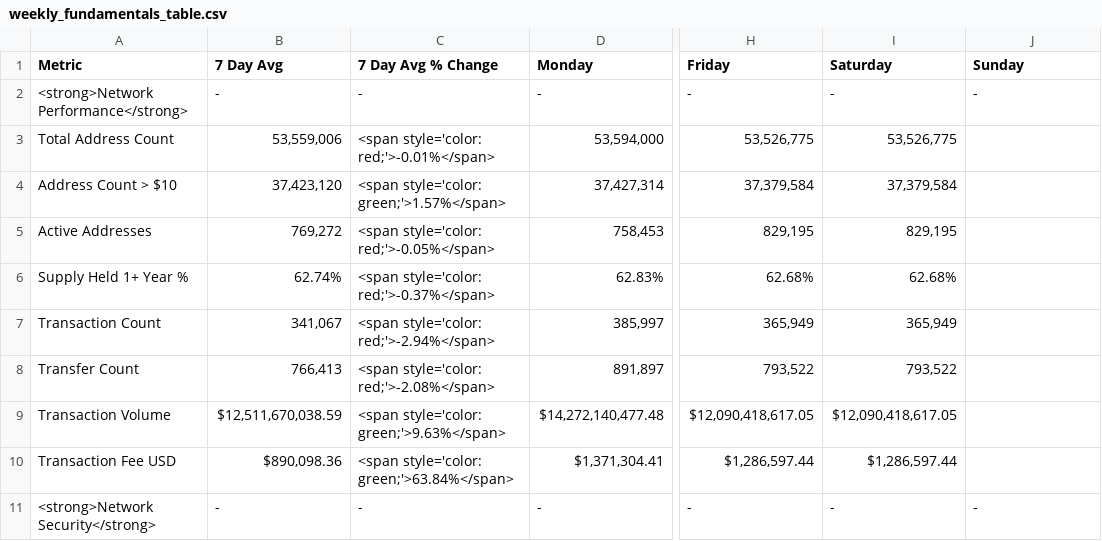
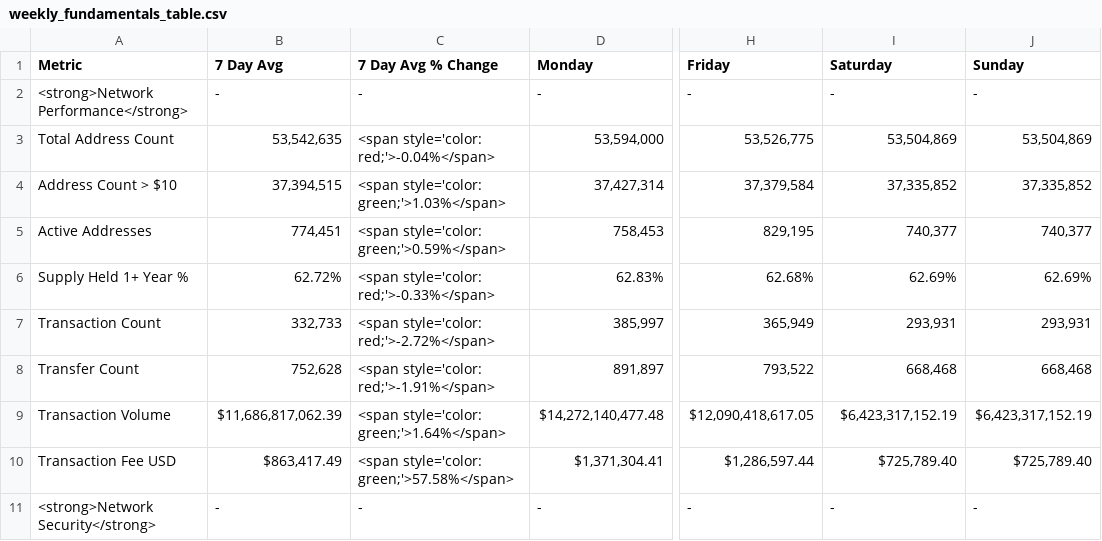
Before and after one commit to SecretSatoshis/Bitcoin-Report-Library, a CSV file: csv/weekly_fundamentals_table.csv, drawn as a sheet; only a part is shown, gaps mark what is left out; the diff covers the shown part only; the diff names each change by its address in the sheet, - before the commit and + after, or states it on an @@ line.

```diff
--- a/csv/weekly_fundamentals_table.csv
+++ b/csv/weekly_fundamentals_table.csv
-B3 (7 Day Avg): 53,559,006
+B3 (7 Day Avg): 53,542,635
-C3 (7 Day Avg % Change): <span style='color: red;'>-0.01%</span>
+C3 (7 Day Avg % Change): <span style='color: red;'>-0.04%</span>
-I3 (Saturday): 53,526,775
+I3 (Saturday): 53,504,869
-J3 (Sunday): (empty)
+J3 (Sunday): 53,504,869
-B4 (7 Day Avg): 37,423,120
+B4 (7 Day Avg): 37,394,515
-C4 (7 Day Avg % Change): <span style='color: green;'>1.57%</span>
+C4 (7 Day Avg % Change): <span style='color: green;'>1.03%</span>
-I4 (Saturday): 37,379,584
+I4 (Saturday): 37,335,852
-J4 (Sunday): (empty)
+J4 (Sunday): 37,335,852
-B5 (7 Day Avg): 769,272
+B5 (7 Day Avg): 774,451
-C5 (7 Day Avg % Change): <span style='color: red;'>-0.05%</span>
+C5 (7 Day Avg % Change): <span style='color: green;'>0.59%</span>
-I5 (Saturday): 829,195
+I5 (Saturday): 740,377
-J5 (Sunday): (empty)
+J5 (Sunday): 740,377
-B6 (7 Day Avg): 62.74%
+B6 (7 Day Avg): 62.72%
-C6 (7 Day Avg % Change): <span style='color: red;'>-0.37%</span>
+C6 (7 Day Avg % Change): <span style='color: red;'>-0.33%</span>
-I6 (Saturday): 62.68%
+I6 (Saturday): 62.69%
-J6 (Sunday): (empty)
+J6 (Sunday): 62.69%
-B7 (7 Day Avg): 341,067
+B7 (7 Day Avg): 332,733
-C7 (7 Day Avg % Change): <span style='color: red;'>-2.94%</span>
+C7 (7 Day Avg % Change): <span style='color: red;'>-2.72%</span>
-I7 (Saturday): 365,949
+I7 (Saturday): 293,931
-J7 (Sunday): (empty)
+J7 (Sunday): 293,931
-B8 (7 Day Avg): 766,413
+B8 (7 Day Avg): 752,628
-C8 (7 Day Avg % Change): <span style='color: red;'>-2.08%</span>
+C8 (7 Day Avg % Change): <span style='color: red;'>-1.91%</span>
-I8 (Saturday): 793,522
+I8 (Saturday): 668,468
-J8 (Sunday): (empty)
+J8 (Sunday): 668,468
-B9 (7 Day Avg): $12,511,670,038.59
+B9 (7 Day Avg): $11,686,817,062.39
-C9 (7 Day Avg % Change): <span style='color: green;'>9.63%</span>
+C9 (7 Day Avg % Change): <span style='color: green;'>1.64%</span>
-I9 (Saturday): $12,090,418,617.05
+I9 (Saturday): $6,423,317,152.19
-J9 (Sunday): (empty)
+J9 (Sunday): $6,423,317,152.19
-B10 (7 Day Avg): $890,098.36
+B10 (7 Day Avg): $863,417.49
-C10 (7 Day Avg % Change): <span style='color: green;'>63.84%</span>
+C10 (7 Day Avg % Change): <span style='color: green;'>57.58%</span>
-I10 (Saturday): $1,286,597.44
+I10 (Saturday): $725,789.40
-J10 (Sunday): (empty)
+J10 (Sunday): $725,789.40
```
Also changed, not shown: 47 edited cells elsewhere in this file, csv/monthly_heatmap_data.csv, csv/roi_table.csv, 10 other files.
